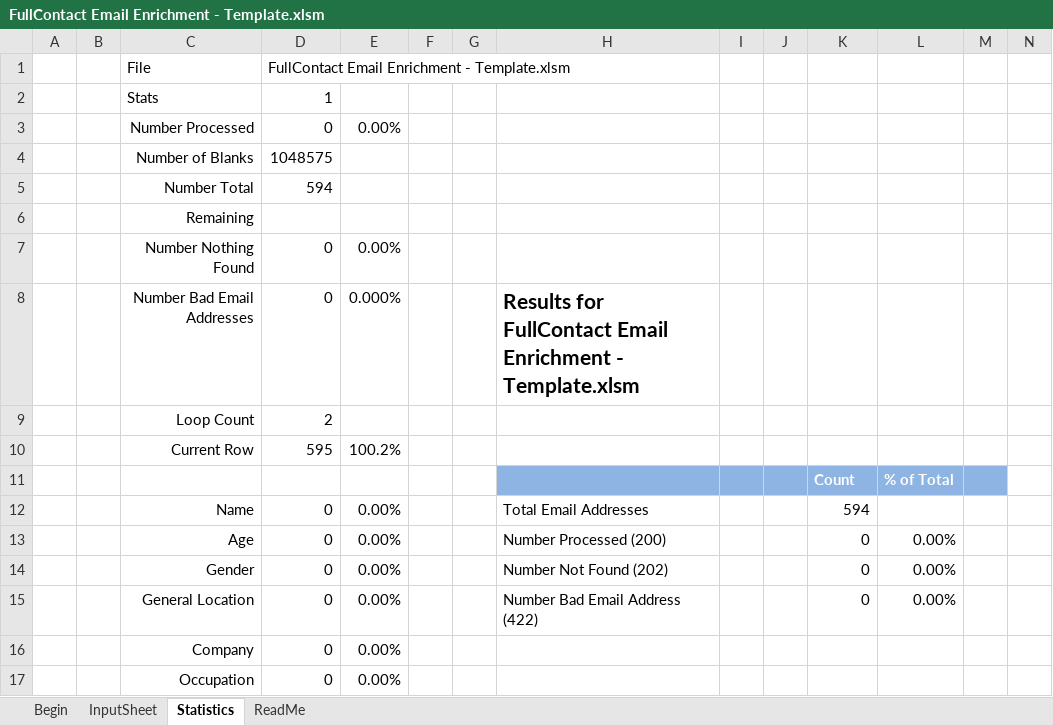
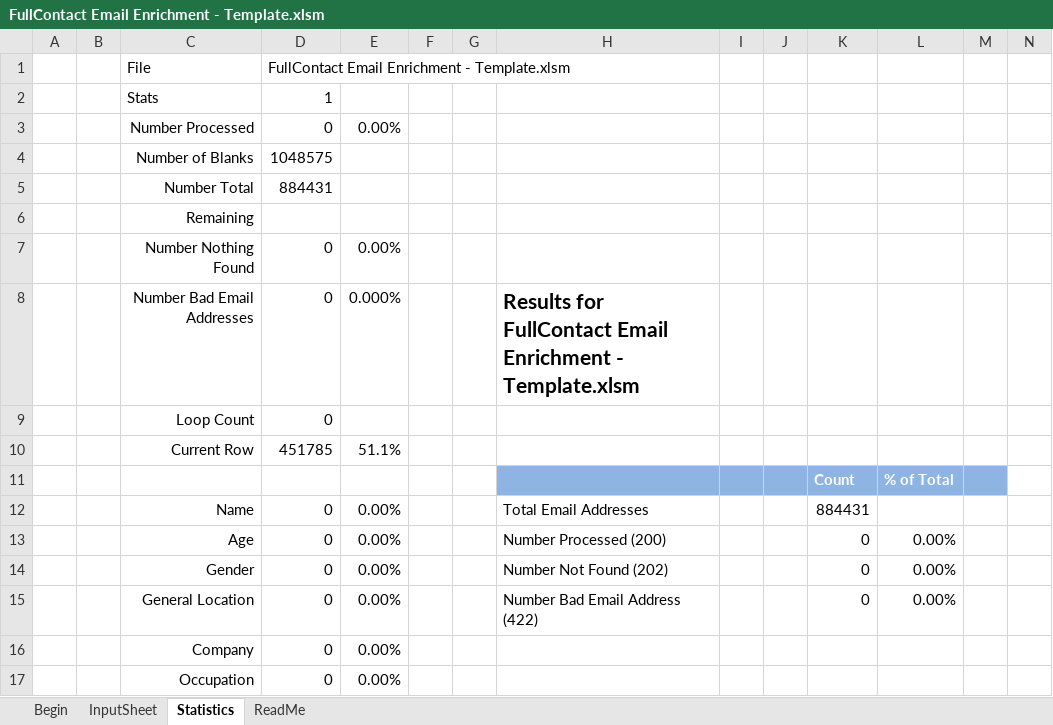
Before and after one commit to fullcontact/fullcontact-excel, an Excel workbook: FullContact Email Enrichment - Template.xlsm, sheet Statistics, drawn as a sheet; only a part is shown; values as stored, in another font and other column widths than the file's, no borders; charts and pictures not drawn; removed rows and columns are numbered as before the commit, all else as after; rows hold the shown columns only; the diff names each change by its address in the sheet, - before the commit and + after, or states it on an @@ line.

```diff
--- a/FullContact Email Enrichment - Template.xlsm (sheet Statistics)
+++ b/FullContact Email Enrichment - Template.xlsm (sheet Statistics)
-D5: 594
+D5: 884431
-D9: 2
+D9: 0
-row 10:  |  | Current Row | 595 | 100.2%
+row 10:  |  | Current Row | 451785 | 51.1%
-K12: 594
+K12: 884431
```
Also changed, not shown: sheet Begin, charts or pictures.
